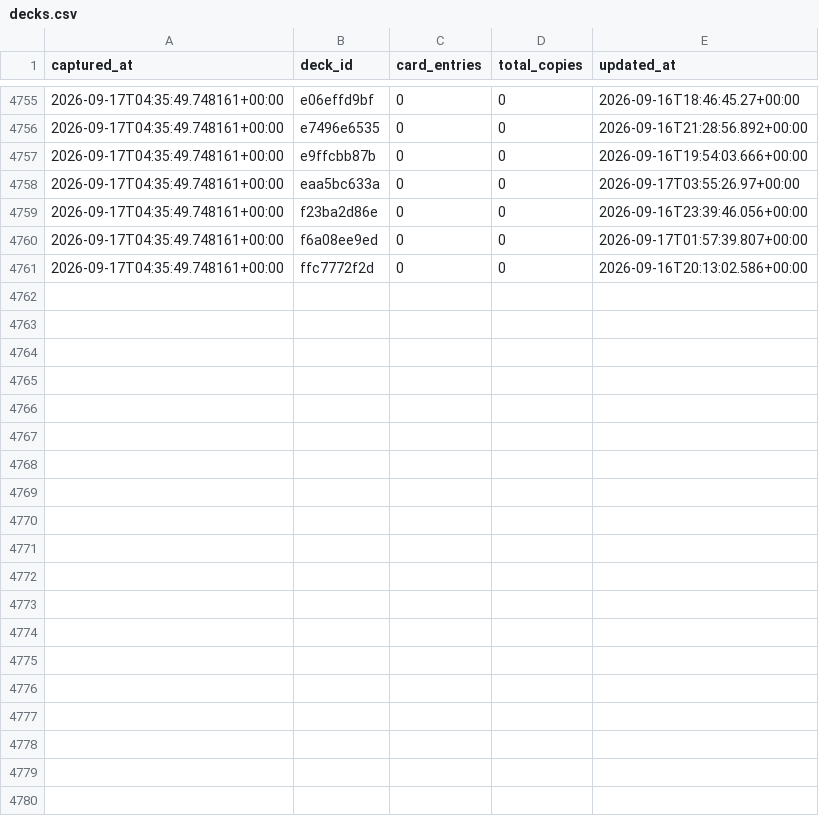
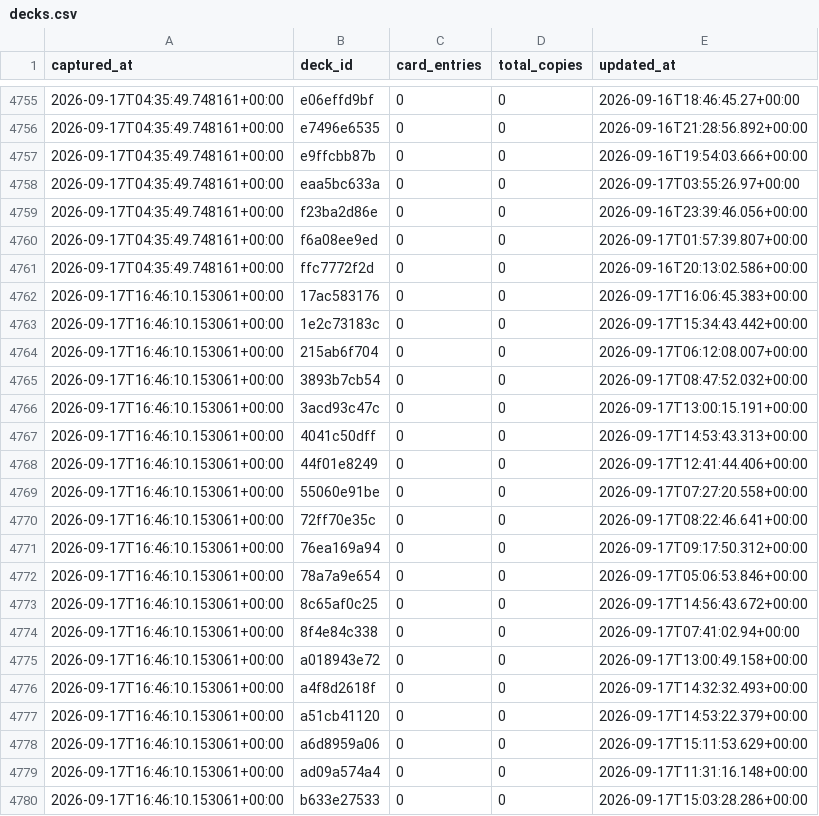
Before and after one commit to tantnlamma/PalworldTCGCache, a CSV file: history/decks.csv, drawn as a sheet; only a part is shown, gaps mark what is left out; the diff covers the shown part only.

Commit message:
data: 12h snapshot 2026-09-17T16:46:10.153061+00:00

```diff
--- a/history/decks.csv
+++ b/history/decks.csv
@@ -4761 +4761,20 @@ captured_at,deck_id,card_entries,total_copies,updated_at
 2026-09-17T04:35:49.748161+00:00,ffc7772f2d,0,0,2026-09-16T20:13:02.586+00:00
+2026-09-17T16:46:10.153061+00:00,17ac583176,0,0,2026-09-17T16:06:45.383+00:00
+2026-09-17T16:46:10.153061+00:00,1e2c73183c,0,0,2026-09-17T15:34:43.442+00:00
+2026-09-17T16:46:10.153061+00:00,215ab6f704,0,0,2026-09-17T06:12:08.007+00:00
+2026-09-17T16:46:10.153061+00:00,3893b7cb54,0,0,2026-09-17T08:47:52.032+00:00
+2026-09-17T16:46:10.153061+00:00,3acd93c47c,0,0,2026-09-17T13:00:15.191+00:00
+2026-09-17T16:46:10.153061+00:00,4041c50dff,0,0,2026-09-17T14:53:43.313+00:00
+2026-09-17T16:46:10.153061+00:00,44f01e8249,0,0,2026-09-17T12:41:44.406+00:00
+2026-09-17T16:46:10.153061+00:00,55060e91be,0,0,2026-09-17T07:27:20.558+00:00
+2026-09-17T16:46:10.153061+00:00,72ff70e35c,0,0,2026-09-17T08:22:46.641+00:00
+2026-09-17T16:46:10.153061+00:00,76ea169a94,0,0,2026-09-17T09:17:50.312+00:00
+2026-09-17T16:46:10.153061+00:00,78a7a9e654,0,0,2026-09-17T05:06:53.846+00:00
+2026-09-17T16:46:10.153061+00:00,8c65af0c25,0,0,2026-09-17T14:56:43.672+00:00
+2026-09-17T16:46:10.153061+00:00,8f4e84c338,0,0,2026-09-17T07:41:02.94+00:00
+2026-09-17T16:46:10.153061+00:00,a018943e72,0,0,2026-09-17T13:00:49.158+00:00
+2026-09-17T16:46:10.153061+00:00,a4f8d2618f,0,0,2026-09-17T14:32:32.493+00:00
+2026-09-17T16:46:10.153061+00:00,a51cb41120,0,0,2026-09-17T14:53:22.379+00:00
+2026-09-17T16:46:10.153061+00:00,a6d8959a06,0,0,2026-09-17T15:11:53.629+00:00
+2026-09-17T16:46:10.153061+00:00,ad09a574a4,0,0,2026-09-17T11:31:16.148+00:00
+2026-09-17T16:46:10.153061+00:00,b633e27533,0,0,2026-09-17T15:03:28.286+00:00
```
Also changed, not shown: 14 added rows elsewhere in this file, history/cards.csv, history/colors.csv, 8 other files.
